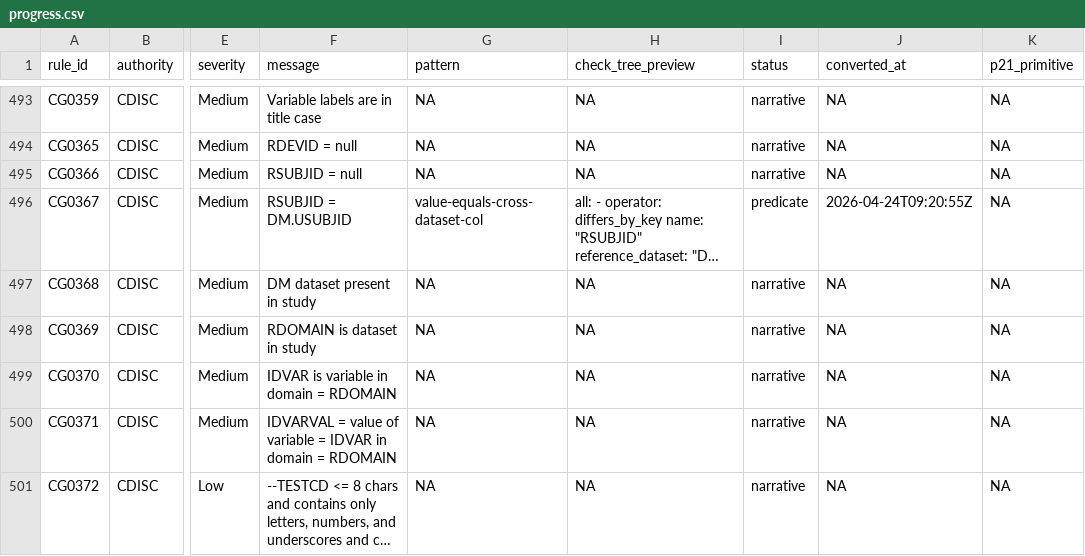
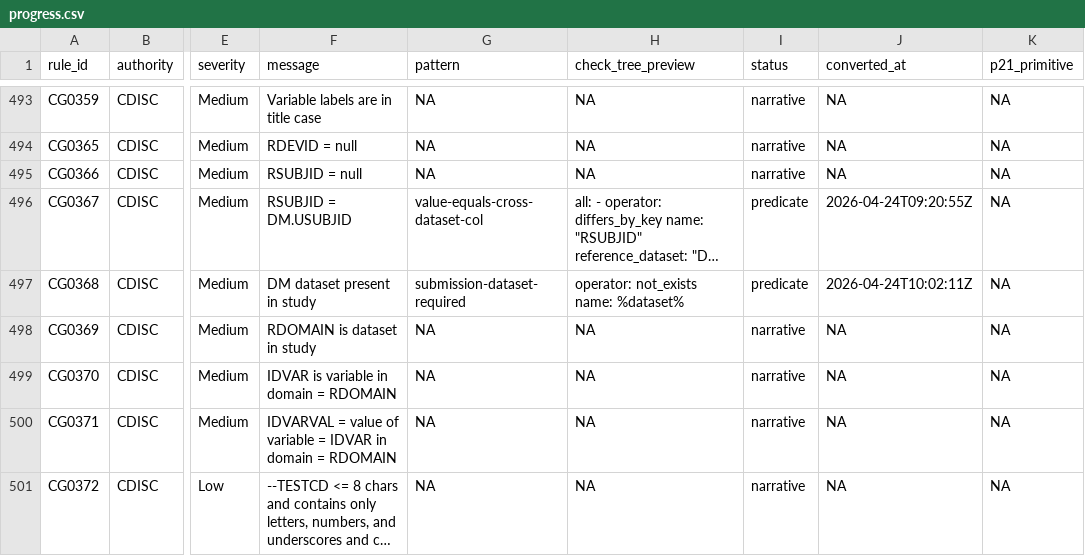
Before and after one commit to vthanik/herald, a CSV file: tools/rule-authoring/progress.csv, drawn as a sheet; only a part is shown, gaps mark what is left out; long unchanged cells end in …; the diff covers the shown part only; the diff names each change by its address in the sheet, - before the commit and + after, or states it on an @@ line.

Commit message:
feat: Q9 dataset-presence-in-study (8 rules)
3 patterns + op_study_metadata_is + op_ref_column_domains_exist.
Rules: CG0191, CG0318, CG0368, CG0373, CG0374, CG0501, CG0502, CG0646.

- submission-dataset-required: op_not_exists + scope.submission (CG0368, CG0501, CG0502)
- submission-dataset-absent: op_exists + scope.submission (CG0646)
- submission-conditional-dataset-required: op_study_metadata_is + op_not_exists (CG0191, CG0318)
- submission-domains-from-ref-column: op_ref_column_domains_exist per-row (CG0373, CG0374)

validate() gains study_metadata param threaded into ctx.
CG0373 scoped to SUPP-- wildcard; CG0374 scoped to RELREC.
30 new unit tests in test-ops-submission.R (PASS 2548 / FAIL 0).

```diff
--- a/tools/rule-authoring/progress.csv
+++ b/tools/rule-authoring/progress.csv
-G497 (pattern): NA
+G497 (pattern): submission-dataset-required
-H497 (check_tree_preview): NA
+H497 (check_tree_preview): operator: not_exists name: %dataset%
-I497 (status): narrative
+I497 (status): predicate
-J497 (converted_at): NA
+J497 (converted_at): 2026-04-24T10:02:11Z
```
Also changed, not shown: 28 edited cells elsewhere in this file, 24 other files.
